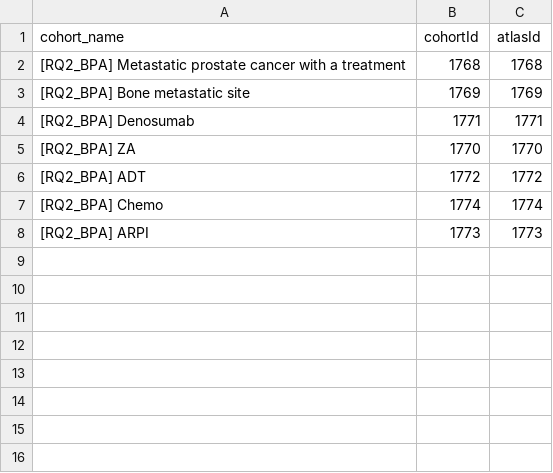
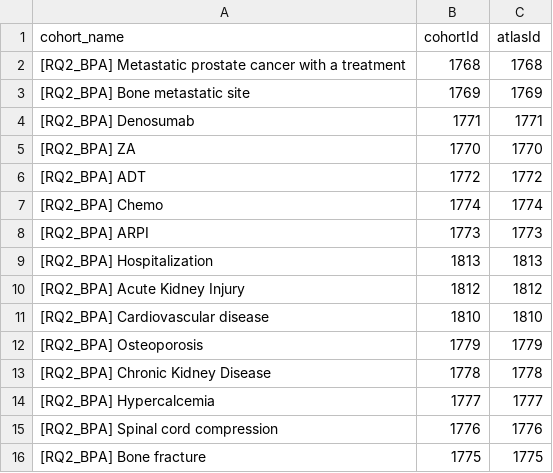
Before and after one commit to kiseleveco/PioneerBPA, a CSV file: inst/settings/CohortsToCreate.csv, drawn as a sheet.

```diff
--- a/inst/settings/CohortsToCreate.csv
+++ b/inst/settings/CohortsToCreate.csv
@@ -8 +8,9 @@ cohort_name,cohortId,atlasId
 [RQ2_BPA] ARPI,1773,1773
+[RQ2_BPA] Hospitalization,1813,1813
+[RQ2_BPA] Acute Kidney Injury,1812,1812
+[RQ2_BPA] Cardiovascular disease,1810,1810
+[RQ2_BPA] Osteoporosis,1779,1779
+[RQ2_BPA] Chronic Kidney Disease,1778,1778
+[RQ2_BPA] Hypercalcemia,1777,1777
+[RQ2_BPA] Spinal cord compression,1776,1776
+[RQ2_BPA] Bone fracture,1775,1775
```
Also changed, not shown: 16 other files.
